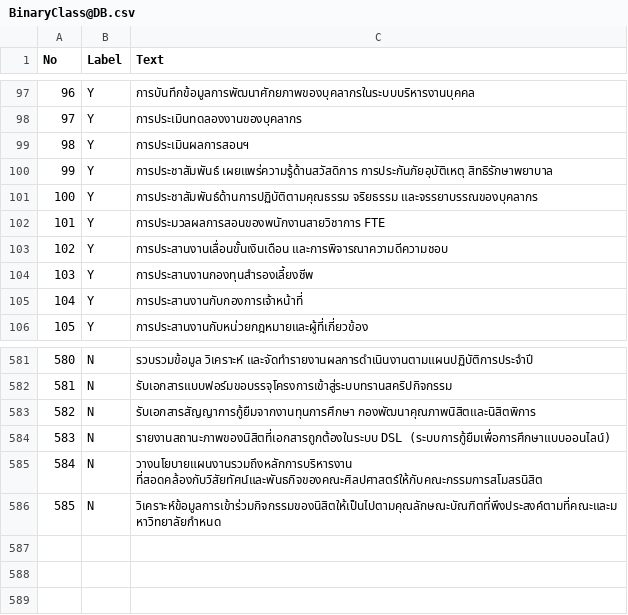
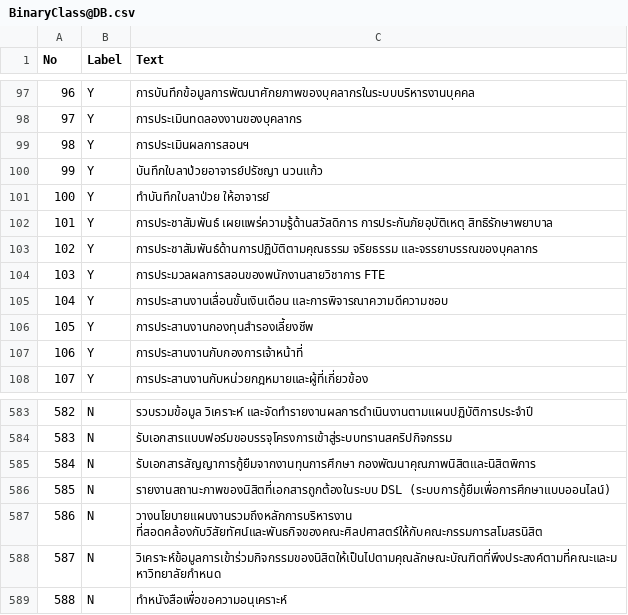
Before and after one commit to thammarat-ai/text-classifier-collab-converted, a CSV file: BinaryClass@DB.csv, drawn as a sheet; only a part is shown, gaps mark what is left out; addresses are those after the commit; the diff names each change by its address in the sheet, - before the commit and + after, or states it on an @@ line.

```diff
--- a/BinaryClass@DB.csv
+++ b/BinaryClass@DB.csv
+row 100: 99 | Y | บันทึกใบลาป่วยอาจารย์ปรัชญา นวนแก้ว
+row 101: 100 | Y | ทำบันทึกใบลาป่วย ให้อาจารย์
@@ column A (No) renumbered between rows 102 and 588 @@
+row 589: 588 | N | ทำหนังสือเพื่อขอความอนุเคราะห์
```
Also changed, not shown: 2 other files.
